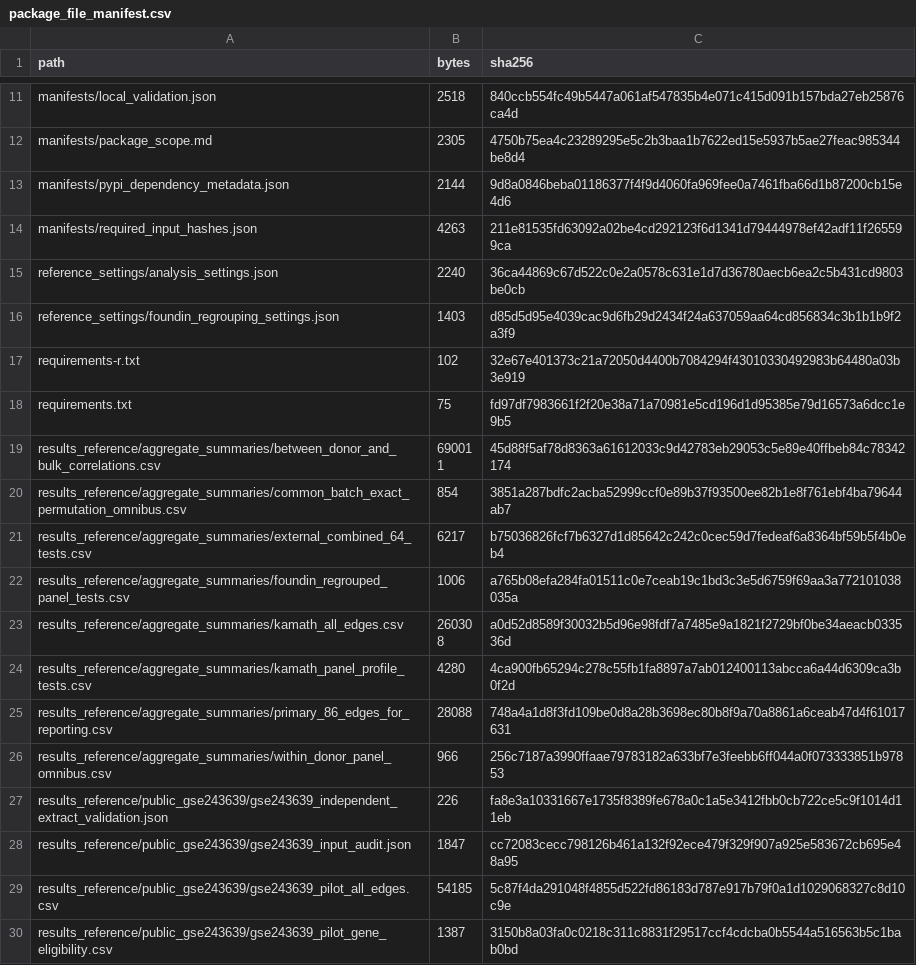
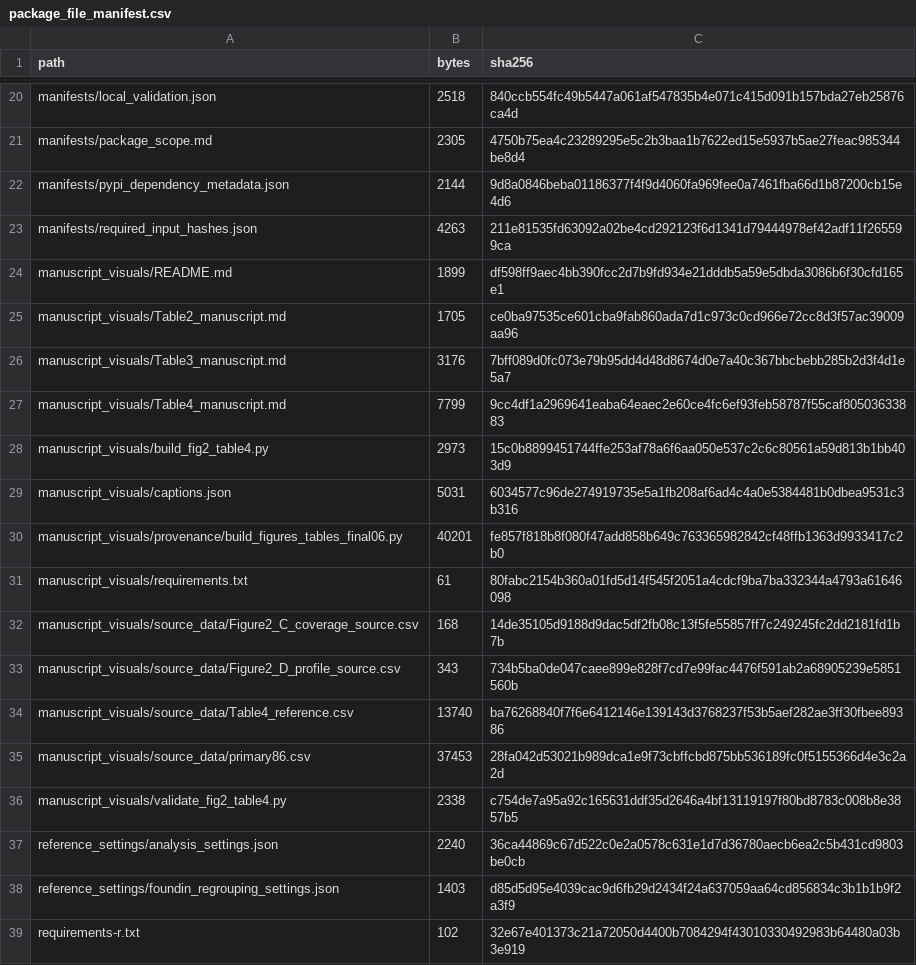
Before and after one commit to krudo-taco/FOUNDIN_scRNA, a CSV file: revision/2026-09-bioinformatics/manifests/package_file_manifest.csv, drawn as a sheet; only a part is shown, gaps mark what is left out; the shorter side is filled out with more unchanged rows; the diff covers the shown part only; the diff names each change by its address in the sheet, - before the commit and + after, or states it on an @@ line.

Commit message:
Preserve external validation evidence and make the revised displays reproducible
Archive actual runner logs and comparisons, and add a portable Figure 2 and Table 4 display runner using bundled aggregate inputs. Include an external display check while keeping the biological estimators unchanged.

Constraint: Full controlled inputs and manuscript/reviewer documents are not deposited
Confidence: high
Scope-risk: narrow
Tested: Initial GitHub external GSE243639 rerun passed all264 edges and16 panel tests with zero numerical differences; local Figure2/Table4 regeneration matched43 rows
Not-tested: External display runner awaits this commit's workflow
Directive: Remote raw-data validation applies to GSE243639; retain local-only scope for controlled FOUNDIN and processed-input Kamath checks

```diff
--- a/revision/2026-09-bioinformatics/manifests/package_file_manifest.csv
+++ b/revision/2026-09-bioinformatics/manifests/package_file_manifest.csv
+row 24: manuscript_visuals/README.md | 1899 | df598ff9aec4bb390fcc2d7b9fd934e21dddb5a59e5dbda3086b6f30cfd165e1
+row 25: manuscript_visuals/Table2_manuscript.md | 1705 | ce0ba97535ce601cba9fab860ada7d1c973c0cd966e72cc8d3f57ac39009aa96
+row 26: manuscript_visuals/Table3_manuscript.md | 3176 | 7bff089d0fc073e79b95dd4d48d8674d0e7a40c367bbcbebb285b2d3f4d1e5a7
+row 27: manuscript_visuals/Table4_manuscript.md | 7799 | 9cc4df1a2969641eaba64eaec2e60ce4fc6ef93feb58787f55caf80503633883
+row 28: manuscript_visuals/build_fig2_table4.py | 2973 | 15c0b8899451744ffe253af78a6f6aa050e537c2c6c80561a59d813b1bb403d9
+row 29: manuscript_visuals/captions.json | 5031 | 6034577c96de274919735e5a1fb208af6ad4c4a0e5384481b0dbea9531c3b316
+row 30: manuscript_visuals/provenance/build_figures_tables_final06.py | 40201 | fe857f818b8f080f47add858b649c763365982842cf48ffb1363d9933417c2b0
+row 31: manuscript_visuals/requirements.txt | 61 | 80fabc2154b360a01fd5d14f545f2051a4cdcf9ba7ba332344a4793a61646098
+row 32: manuscript_visuals/source_data/Figure2_C_coverage_source.csv | 168 | 14de35105d9188d9dac5df2fb08c13f5fe55857ff7c249245fc2dd2181fd1b7b
+row 33: manuscript_visuals/source_data/Figure2_D_profile_source.csv | 343 | 734b5ba0de047caee899e828f7cd7e99fac4476f591ab2a68905239e5851560b
+row 34: manuscript_visuals/source_data/Table4_reference.csv | 13740 | ba76268840f7f6e6412146e139143d3768237f53b5aef282ae3ff30fbee89386
+row 35: manuscript_visuals/source_data/primary86.csv | 37453 | 28fa042d53021b989dca1e9f73cbffcbd875bb536189fc0f5155366d4e3c2a2d
+row 36: manuscript_visuals/validate_fig2_table4.py | 2338 | c754de7a95a92c165631ddf35d2646a4bf13119197f80bd8783c008b8e3857b5
```
Also changed, not shown: 9 added rows and 6 edited cells elsewhere in this file, 26 other files.
